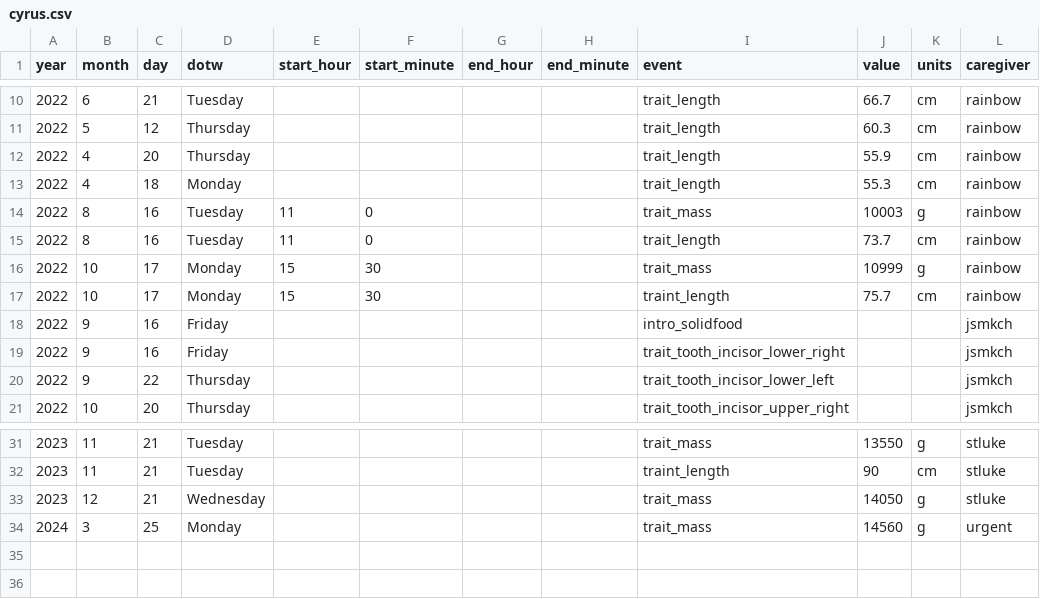
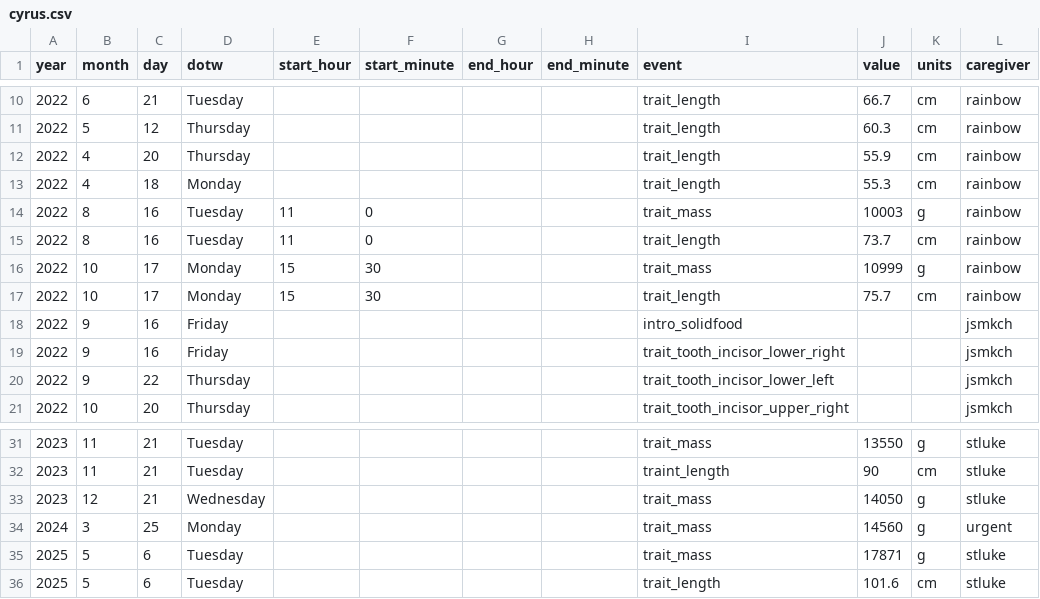
Before and after one commit to paleomitchelljs/paleomitchelljs.github.io, a CSV file: data/cyrus.csv, drawn as a sheet; only a part is shown, gaps mark what is left out.

```diff
--- a/data/cyrus.csv
+++ b/data/cyrus.csv
@@ -16,3 +16,3 @@
 2022,10,17,Monday,15,30,,,trait_mass,10999,g,rainbow
-2022,10,17,Monday,15,30,,,traint_length,75.7,cm,rainbow
+2022,10,17,Monday,15,30,,,trait_length,75.7,cm,rainbow
 2022,9,16,Friday,,,,,intro_solidfood,,,jsmkch
@@ -34 +34,3 @@
 2024,3,25,Monday,,,,,trait_mass,14560,g,urgent
+2025,5,6,Tuesday,,,,,trait_mass,17871,g,stluke
+2025,5,6,Tuesday,,,,,trait_length,101.6,cm,stluke
```
Also changed, not shown: data/beren.csv, 2 other files.
